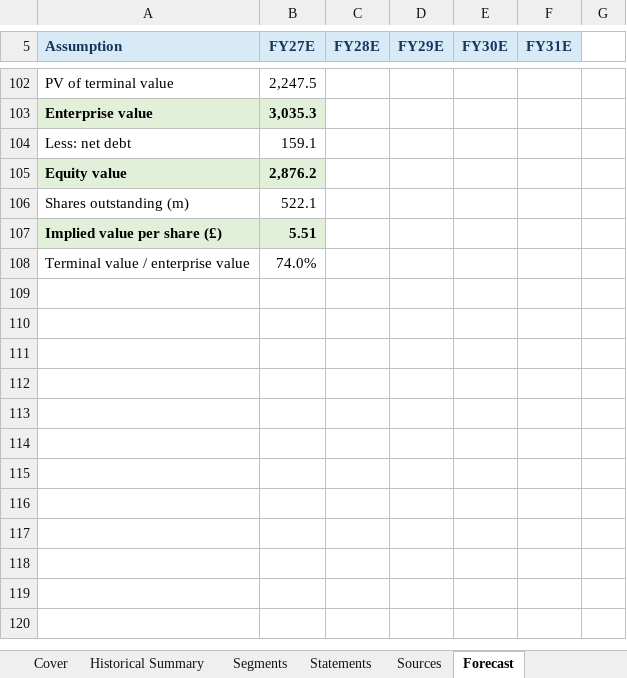
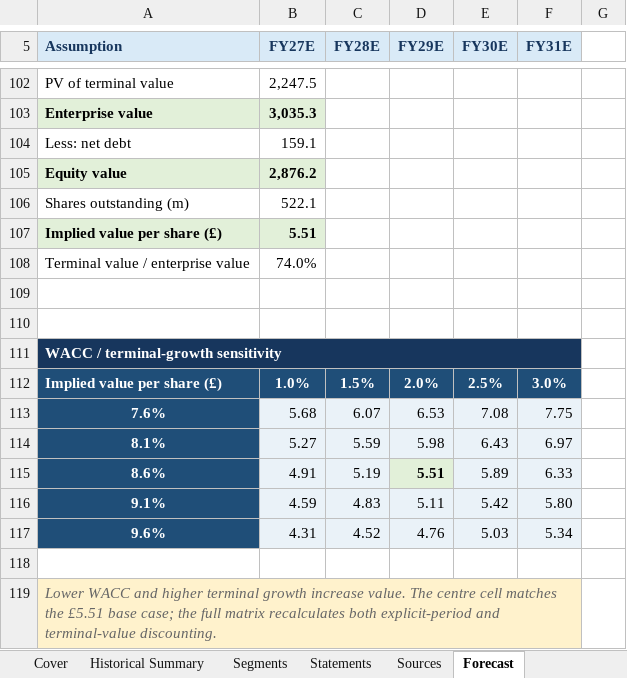
Before and after one commit to gxdhilz05/qinetiq-valuation-strategic-alternatives, an Excel workbook: model/QinetiQ_Valuation_Model.xlsx, sheet Forecast, drawn as a sheet; only a part is shown, gaps mark what is left out; values as stored, in another font and other column widths than the file's, no borders; the diff names each change by its address in the sheet, - before the commit and + after, or states it on an @@ line.

Commit message:
Add WACC and terminal growth sensitivity

```diff
--- a/model/QinetiQ_Valuation_Model.xlsx (sheet Forecast)
+++ b/model/QinetiQ_Valuation_Model.xlsx (sheet Forecast)
+row 109: (empty)
+row 110: (empty)
+row 111: WACC / terminal-growth sensitivity
+row 112: Implied value per share (£) | 1.0% | 1.5% | 2.0% | 2.5% | 3.0%
+row 113: 7.6% | 5.68 | 6.07 | 6.53 | 7.08 | 7.75
+row 114: 8.1% | 5.27 | 5.59 | 5.98 | 6.43 | 6.97
+row 115: 8.6% | 4.91 | 5.19 | 5.51 | 5.89 | 6.33
+row 116: 9.1% | 4.59 | 4.83 | 5.11 | 5.42 | 5.80
+row 117: 9.6% | 4.31 | 4.52 | 4.76 | 5.03 | 5.34
+row 118: (empty)
+row 119: Lower WACC and higher terminal growth increase value. The centre cell matches the £5.51 base case; the full matrix recalculates both explicit-period and terminal-value discounting.
```
Also changed, not shown: sheet Cover, 1 other file.
